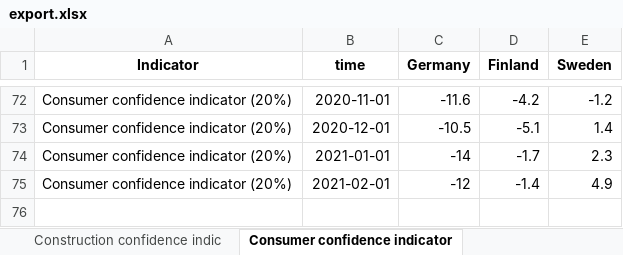
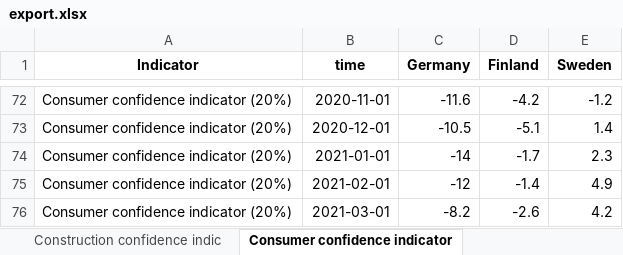
Before and after one commit to robonomist/robonomistClient, an Excel workbook: README_files/export.xlsx, sheet Consumer confidence indicator, drawn as a sheet; only a part is shown, gaps mark what is left out; values as stored, in another font and other column widths than the file's, no borders; the diff names each change by its address in the sheet, - before the commit and + after, or states it on an @@ line.

```diff
--- a/README_files/export.xlsx (sheet Consumer confidence indicator)
+++ b/README_files/export.xlsx (sheet Consumer confidence indicator)
+row 76: Consumer confidence indicator (20%) | 2021-03-01 | -8.2 | -2.6 | 4.2
```
Also changed, not shown: sheet Services confidence indicator, sheet Industrial confidence indicat, sheet Construction confidence indic, sheet Retail trade confidence indic, sheet The Economic sentiment indica, sheet The Employment expectations i, 10 other files.
